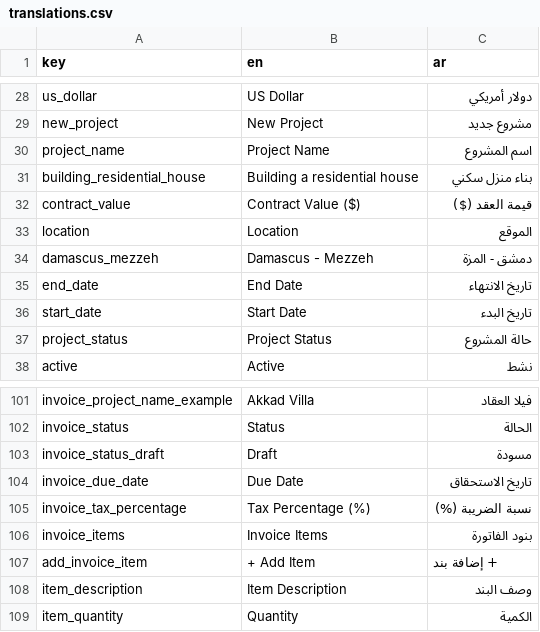
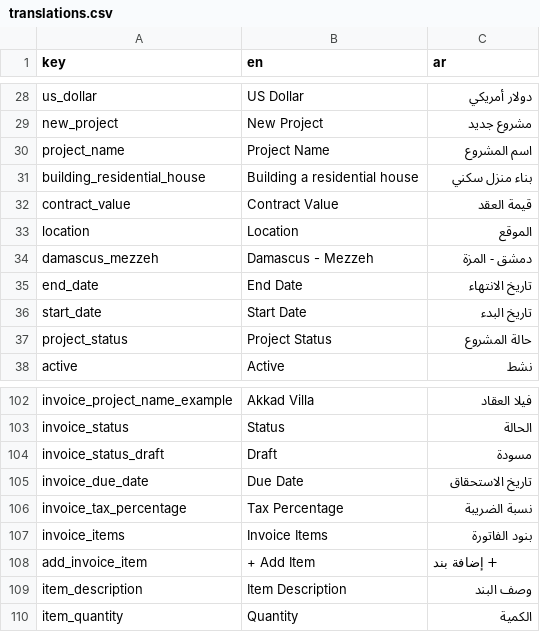
Before and after one commit to El-Baltagy/mkaweel, a CSV file: assets/l10n/translations.csv, drawn as a sheet; only a part is shown, gaps mark what is left out; the diff covers the shown part only.

```diff
--- a/assets/l10n/translations.csv
+++ b/assets/l10n/translations.csv
@@ -31,3 +31,3 @@ project_name,Project Name,اسم المشروع
 building_residential_house,Building a residential house,بناء منزل سكني
-contract_value,Contract Value ($),قيمة العقد ($)
+contract_value,Contract Value,قيمة العقد
 location,Location,الموقع
@@ -104,3 +105,3 @@ invoice_status_draft,Draft,مسودة
 invoice_due_date,Due Date,تاريخ الاستحقاق
-invoice_tax_percentage,Tax Percentage (%),نسبة الضريبة (%)
+invoice_tax_percentage,Tax Percentage,نسبة الضريبة
 invoice_items,Invoice Items,بنود الفاتورة
```
Also changed, not shown: 5 added rows, 3 removed rows, 1 moved row and 33 edited cells elsewhere in this file, 21 other files.
